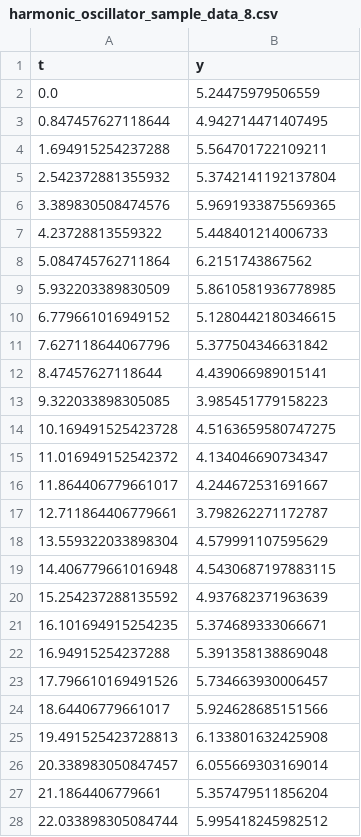
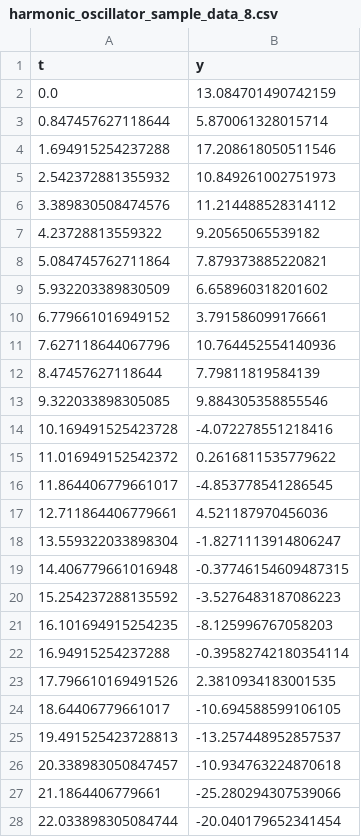
Before and after one commit to bblais/Computer-Programming-for-the-Sciences-Spring-2024, a CSV file: Sprint #2 - Dynamical Systems and Parameters/harmonic_oscillator_sample_data/harmonic_oscillator_sample_data_8.csv, drawn as a sheet; only a part is shown; the diff covers the shown part only.

Commit message:
fixed sho data

```diff
--- a/Sprint #2 - Dynamical Systems and Parameters/harmonic_oscillator_sample_data/harmonic_oscillator_sample_data_8.csv
+++ b/Sprint #2 - Dynamical Systems and Parameters/harmonic_oscillator_sample_data/harmonic_oscillator_sample_data_8.csv
@@ -1,28 +1,28 @@
 t,y
-0.0,5.24475979506559
-0.847457627118644,4.942714471407495
-1.694915254237288,5.564701722109211
-2.542372881355932,5.3742141192137804
-3.389830508474576,5.9691933875569365
-4.23728813559322,5.448401214006733
-5.084745762711864,6.2151743867562
-5.932203389830509,5.8610581936778985
-6.779661016949152,5.1280442180346615
-7.627118644067796,5.377504346631842
-8.47457627118644,4.439066989015141
-9.322033898305085,3.985451779158223
-10.169491525423728,4.5163659580747275
-11.016949152542372,4.134046690734347
-11.864406779661017,4.244672531691667
-12.711864406779661,3.798262271172787
-13.559322033898304,4.579991107595629
-14.406779661016948,4.5430687197883115
-15.254237288135592,4.937682371963639
-16.101694915254235,5.374689333066671
-16.94915254237288,5.391358138869048
-17.796610169491526,5.734663930006457
-18.64406779661017,5.924628685151566
-19.491525423728813,6.133801632425908
-20.338983050847457,6.055669303169014
-21.1864406779661,5.357479511856204
-22.033898305084744,5.995418245982512
+0.0,13.084701490742159
+0.847457627118644,5.870061328015714
+1.694915254237288,17.208618050511546
+2.542372881355932,10.849261002751973
+3.389830508474576,11.214488528314112
+4.23728813559322,9.20565065539182
+5.084745762711864,7.879373885220821
+5.932203389830509,6.658960318201602
+6.779661016949152,3.791586099176661
+7.627118644067796,10.764452554140936
+8.47457627118644,7.79811819584139
+9.322033898305085,9.884305358855546
+10.169491525423728,-4.072278551218416
+11.016949152542372,0.2616811535779622
+11.864406779661017,-4.853778541286545
+12.711864406779661,4.521187970456036
+13.559322033898304,-1.8271113914806247
+14.406779661016948,-0.37746154609487315
+15.254237288135592,-3.5276483187086223
+16.101694915254235,-8.125996767058203
+16.94915254237288,-0.39582742180354114
+17.796610169491526,2.3810934183001535
+18.64406779661017,-10.694588599106105
+19.491525423728813,-13.257448952857537
+20.338983050847457,-10.934763224870618
+21.1864406779661,-25.280294307539066
+22.033898305084744,-20.040179652341454
```
Also changed, not shown: 33 edited cells elsewhere in this file, Sprint #2 - Dynamical Systems and Parameters/harmonic_oscillator_sample_data/harmonic_oscillator_sample_data_0.csv, Sprint #2 - Dynamical Systems and Parameters/harmonic_oscillator_sample_data/harmonic_oscillator_sample_data_3.csv, 7 other files.
